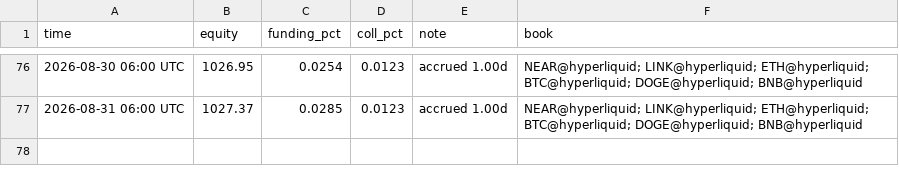
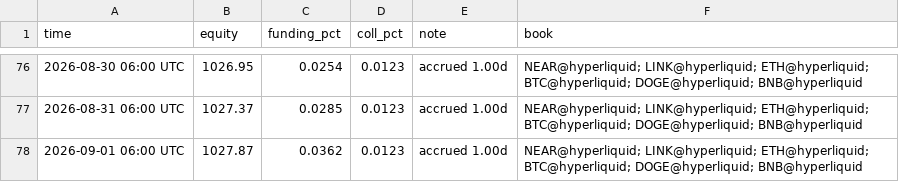
Before and after one commit to megatron-vektorlab/carry-dashboard, a CSV file: data/paper_history.csv, drawn as a sheet; only a part is shown, gaps mark what is left out.

```diff
--- a/data/paper_history.csv
+++ b/data/paper_history.csv
@@ -77 +77,2 @@ time,equity,funding_pct,coll_pct,note,book
 2026-08-31 06:00 UTC,1027.37,0.0285,0.0123,accrued 1.00d,NEAR@hyperliquid; LINK@hyperliquid; ETH@hyperliquid; BTC@hyperliquid; DOGE@hyperliquid; BNB@hyperliquid
+2026-09-01 06:00 UTC,1027.87,0.0362,0.0123,accrued 1.00d,NEAR@hyperliquid; LINK@hyperliquid; ETH@hyperliquid; BTC@hyperliquid; DOGE@hyperliquid; BNB@hyperliquid
```
Also changed, not shown: data/ml_history.csv, 2 other files.
